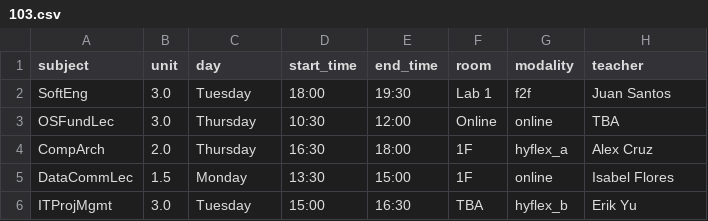
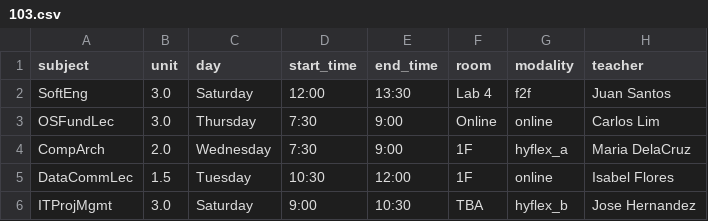
Before and after one commit to jerickrupertisip/hackaton, a CSV file: ai-src/output/BSIT/103.csv, drawn as a sheet.

```diff
--- a/ai-src/output/BSIT/103.csv
+++ b/ai-src/output/BSIT/103.csv
@@ -1,6 +1,6 @@
 subject,unit,day,start_time,end_time,room,modality,teacher
-SoftEng,3.0,Tuesday,18:00,19:30,Lab 1,f2f,Juan Santos
-OSFundLec,3.0,Thursday,10:30,12:00,Online,online,TBA
-CompArch,2.0,Thursday,16:30,18:00,1F,hyflex_a,Alex Cruz
-DataCommLec,1.5,Monday,13:30,15:00,1F,online,Isabel Flores
-ITProjMgmt,3.0,Tuesday,15:00,16:30,TBA,hyflex_b,Erik Yu
+SoftEng,3.0,Saturday,12:00,13:30,Lab 4,f2f,Juan Santos
+OSFundLec,3.0,Thursday,7:30,9:00,Online,online,Carlos Lim
+CompArch,2.0,Wednesday,7:30,9:00,1F,hyflex_a,Maria DelaCruz
+DataCommLec,1.5,Tuesday,10:30,12:00,1F,online,Isabel Flores
+ITProjMgmt,3.0,Saturday,9:00,10:30,TBA,hyflex_b,Jose Hernandez
```
Also changed, not shown: ai-src/output/BSBA/104.csv, ai-src/output/BSBA/105.csv, 36 other files.
